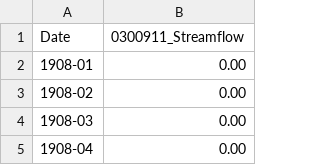
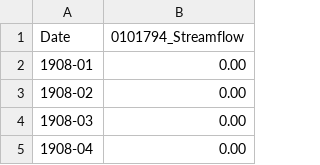
Before and after one commit to OpenWaterFoundation/owf-app-infomapper-ng, a CSV file: infomapper/src/assets/app-default/testing/data-files/0101794.StateMod.Streamflow.Month.csv, drawn as a sheet; only a part is shown.

```diff
--- a/infomapper/src/assets/app-default/testing/data-files/0101794.StateMod.Streamflow.Month.csv
+++ b/infomapper/src/assets/app-default/testing/data-files/0101794.StateMod.Streamflow.Month.csv
@@ -1,2 +1,2 @@
-Date,0300911_Streamflow
+Date,0101794_Streamflow
 1908-01,0.00
```
Also changed, not shown: infomapper/src/assets/app-default/testing/data-files/0101794.DWR.DivTotal.Month.csv, 2 other files.
